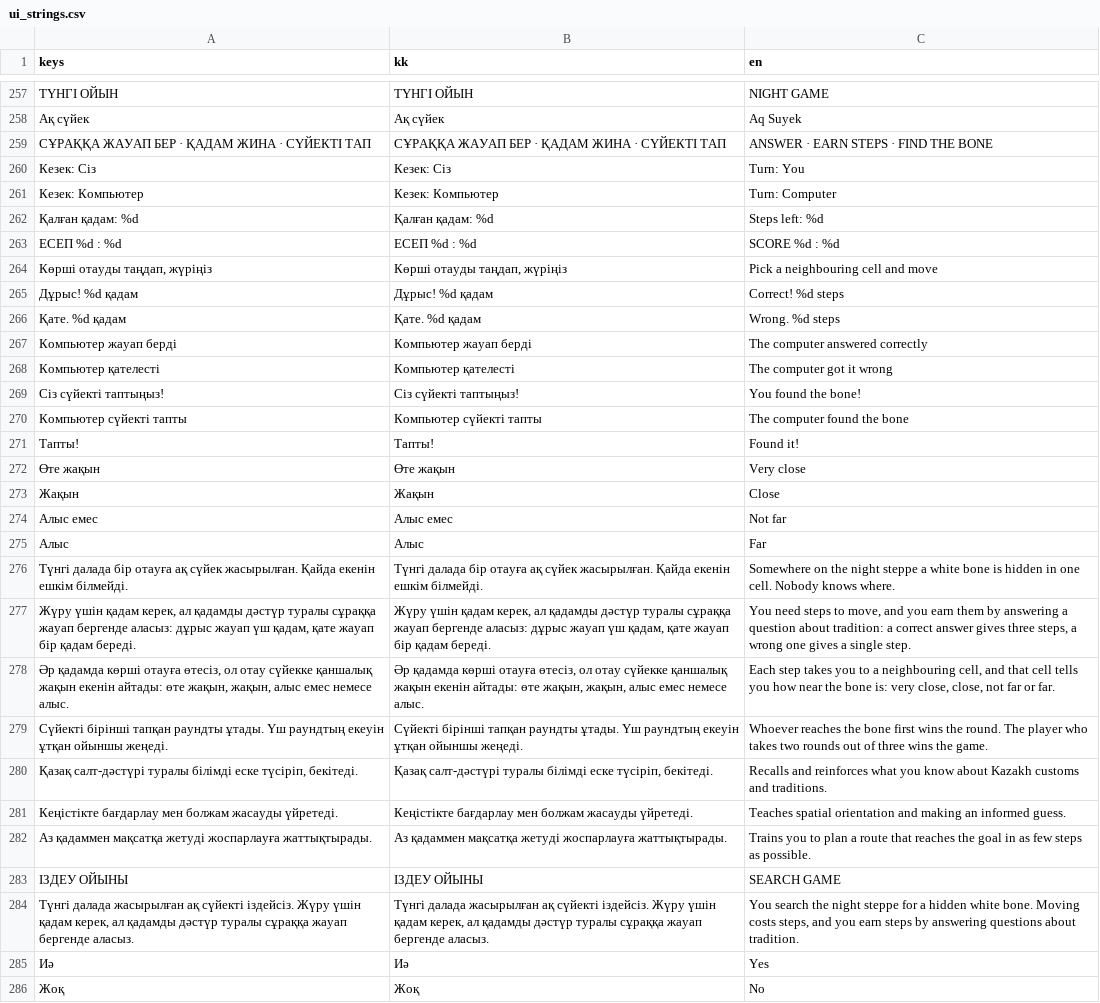
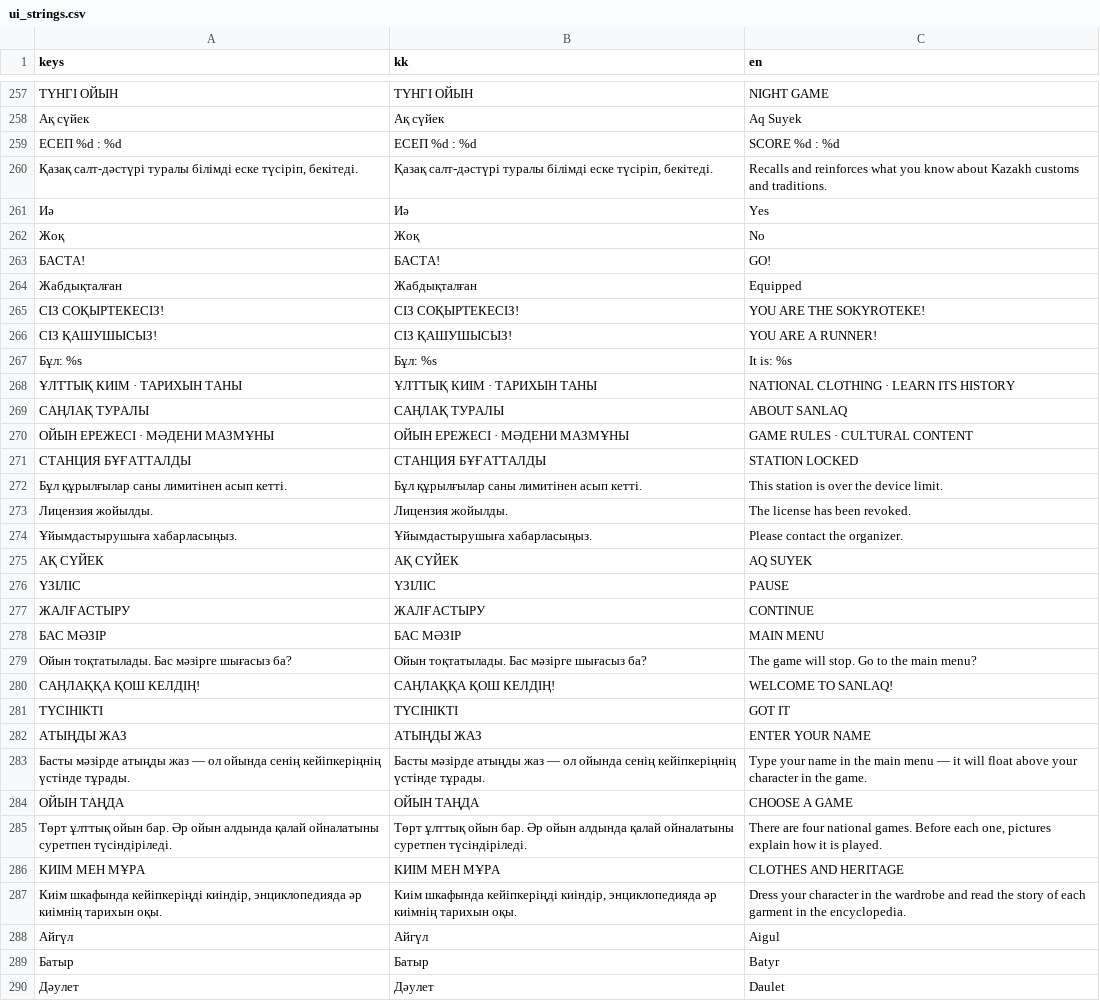
Before and after one commit to mmeirbek/sanlaq, a CSV file: assets/i18n/ui_strings.csv, drawn as a sheet; only a part is shown, gaps mark what is left out; the shorter side is filled out with more unchanged rows; removed rows and columns are numbered as before the commit, all else as after; the diff covers the shown part only; the diff names each change by its address in the sheet, - before the commit and + after, or states it on an @@ line.

```diff
--- a/assets/i18n/ui_strings.csv
+++ b/assets/i18n/ui_strings.csv
-row 259: СҰРАҚҚА ЖАУАП БЕР · ҚАДАМ ЖИНА · СҮЙЕКТІ ТАП | СҰРАҚҚА ЖАУАП БЕР · ҚАДАМ ЖИНА · СҮЙЕКТІ ТАП | ANSWER · EARN STEPS · FIND THE BONE
-row 260: Кезек: Сіз | Кезек: Сіз | Turn: You
-row 261: Кезек: Компьютер | Кезек: Компьютер | Turn: Computer
-row 262: Қалған қадам: %d | Қалған қадам: %d | Steps left: %d
-row 264: Көрші отауды таңдап, жүріңіз | Көрші отауды таңдап, жүріңіз | Pick a neighbouring cell and move
-row 265: Дұрыс! %d қадам | Дұрыс! %d қадам | Correct! %d steps
-row 266: Қате. %d қадам | Қате. %d қадам | Wrong. %d steps
-row 267: Компьютер жауап берді | Компьютер жауап берді | The computer answered correctly
-row 268: Компьютер қателесті | Компьютер қателесті | The computer got it wrong
-row 269: Сіз сүйекті таптыңыз! | Сіз сүйекті таптыңыз! | You found the bone!
-row 270: Компьютер сүйекті тапты | Компьютер сүйекті тапты | The computer found the bone
-row 271: Тапты! | Тапты! | Found it!
-row 272: Өте жақын | Өте жақын | Very close
-row 273: Жақын | Жақын | Close
-row 274: Алыс емес | Алыс емес | Not far
-row 275: Алыс | Алыс | Far
-row 276: Түнгі далада бір отауға ақ сүйек жасырылған. Қайда екенін ешкім білмейді. | Түнгі далада бір отауға ақ сүйек жасырылған. Қайда екенін ешкім білмейді. | Somewhere on the night steppe a white bone is hidden in one cell. Nobody knows where.
-row 277: Жүру үшін қадам керек, ал қадамды дәстүр туралы сұраққа жауап бергенде аласыз: дұрыс жауап үш қадам, қате жауап бір қадам береді. | Жүру үшін қадам керек, ал қадамды дәстүр туралы сұраққа жауап бергенде аласыз: дұрыс жауап үш қадам, қате жауап бір қадам береді. | You need steps to move, and you earn them by answering a question about tradition: a correct answer gives three steps, a wrong one gives a single step.
-row 278: Әр қадамда көрші отауға өтесіз, ол отау сүйекке қаншалық жақын екенін айтады: өте жақын, жақын, алыс емес немесе алыс. | Әр қадамда көрші отауға өтесіз, ол отау сүйекке қаншалық жақын екенін айтады: өте жақын, жақын, алыс емес немесе алыс. | Each step takes you to a neighbouring cell, and that cell tells you how near the bone is: very close, close, not far or far.
-row 279: Сүйекті бірінші тапқан раундты ұтады. Үш раундтың екеуін ұтқан ойыншы жеңеді. | Сүйекті бірінші тапқан раундты ұтады. Үш раундтың екеуін ұтқан ойыншы жеңеді. | Whoever reaches the bone first wins the round. The player who takes two rounds out of three wins the game.
-row 281: Кеңістікте бағдарлау мен болжам жасауды үйретеді. | Кеңістікте бағдарлау мен болжам жасауды үйретеді. | Teaches spatial orientation and making an informed guess.
-row 282: Аз қадаммен мақсатқа жетуді жоспарлауға жаттықтырады. | Аз қадаммен мақсатқа жетуді жоспарлауға жаттықтырады. | Trains you to plan a route that reaches the goal in as few steps as possible.
-row 283: ІЗДЕУ ОЙЫНЫ | ІЗДЕУ ОЙЫНЫ | SEARCH GAME
-row 284: Түнгі далада жасырылған ақ сүйекті іздейсіз. Жүру үшін қадам керек, ал қадамды дәстүр туралы сұраққа жауап бергенде аласыз. | Түнгі далада жасырылған ақ сүйекті іздейсіз. Жүру үшін қадам керек, ал қадамды дәстүр туралы сұраққа жауап бергенде аласыз. | You search the night steppe for a hidden white bone. Moving costs steps, and you earn steps by answering questions about tradition.
```
Also changed, not shown: 38 added rows elsewhere in this file, 59 other files.
